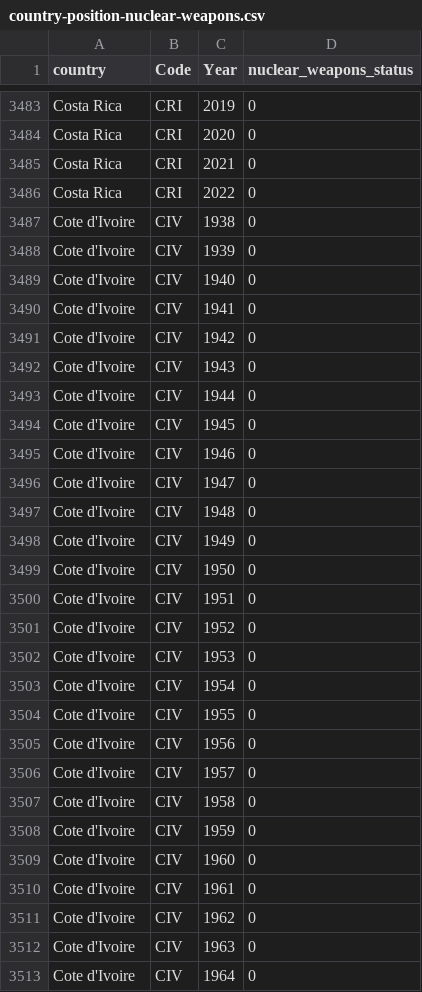
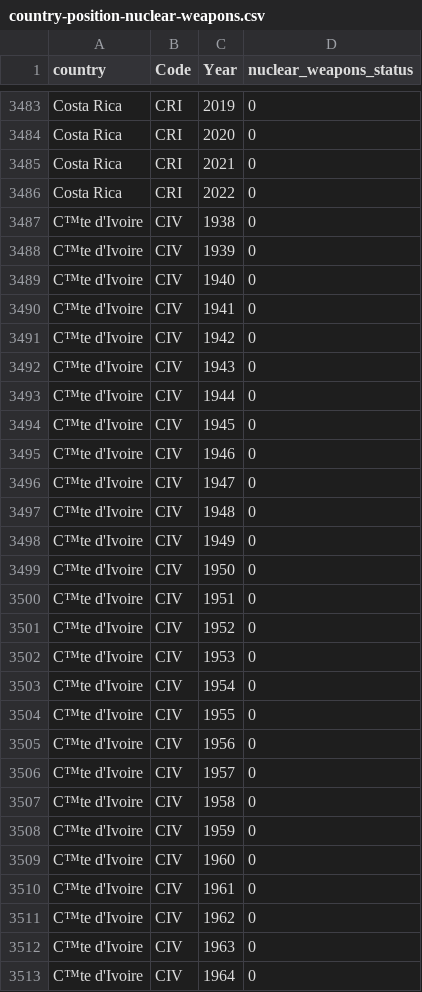
Before and after one commit to mbas0011/global_nuclear_position, a CSV file: country-position-nuclear-weapons.csv, drawn as a sheet; only a part is shown, gaps mark what is left out; the diff covers the shown part only; the diff names each change by its address in the sheet, - before the commit and + after, or states it on an @@ line.

Commit message:
updated csv

```diff
--- a/country-position-nuclear-weapons.csv
+++ b/country-position-nuclear-weapons.csv
-A3487:A3513 (country): Cote d'Ivoire
+A3487:A3513 (country): C™te d'Ivoire
```
Also changed, not shown: 143 edited cells elsewhere in this file.
